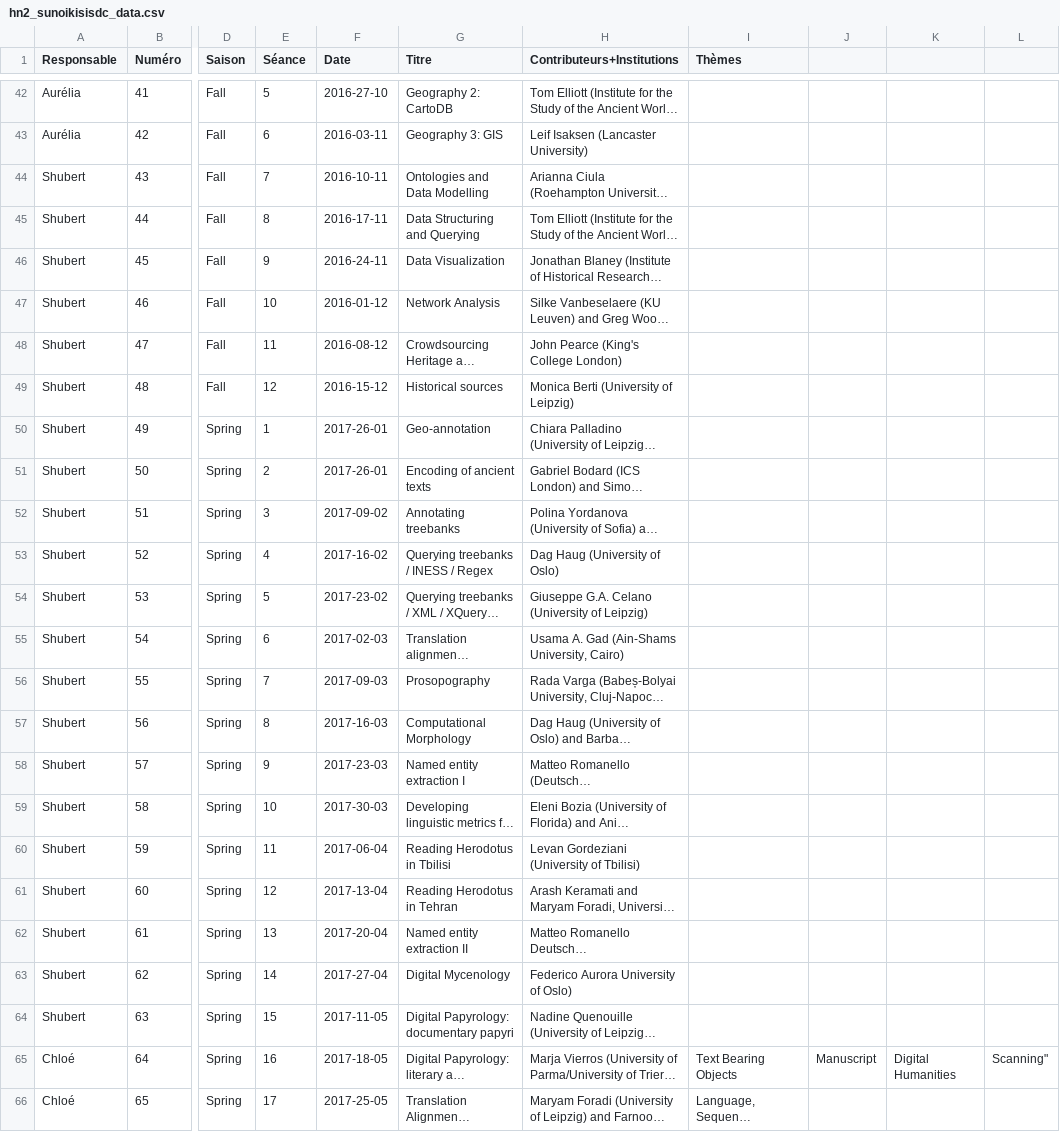
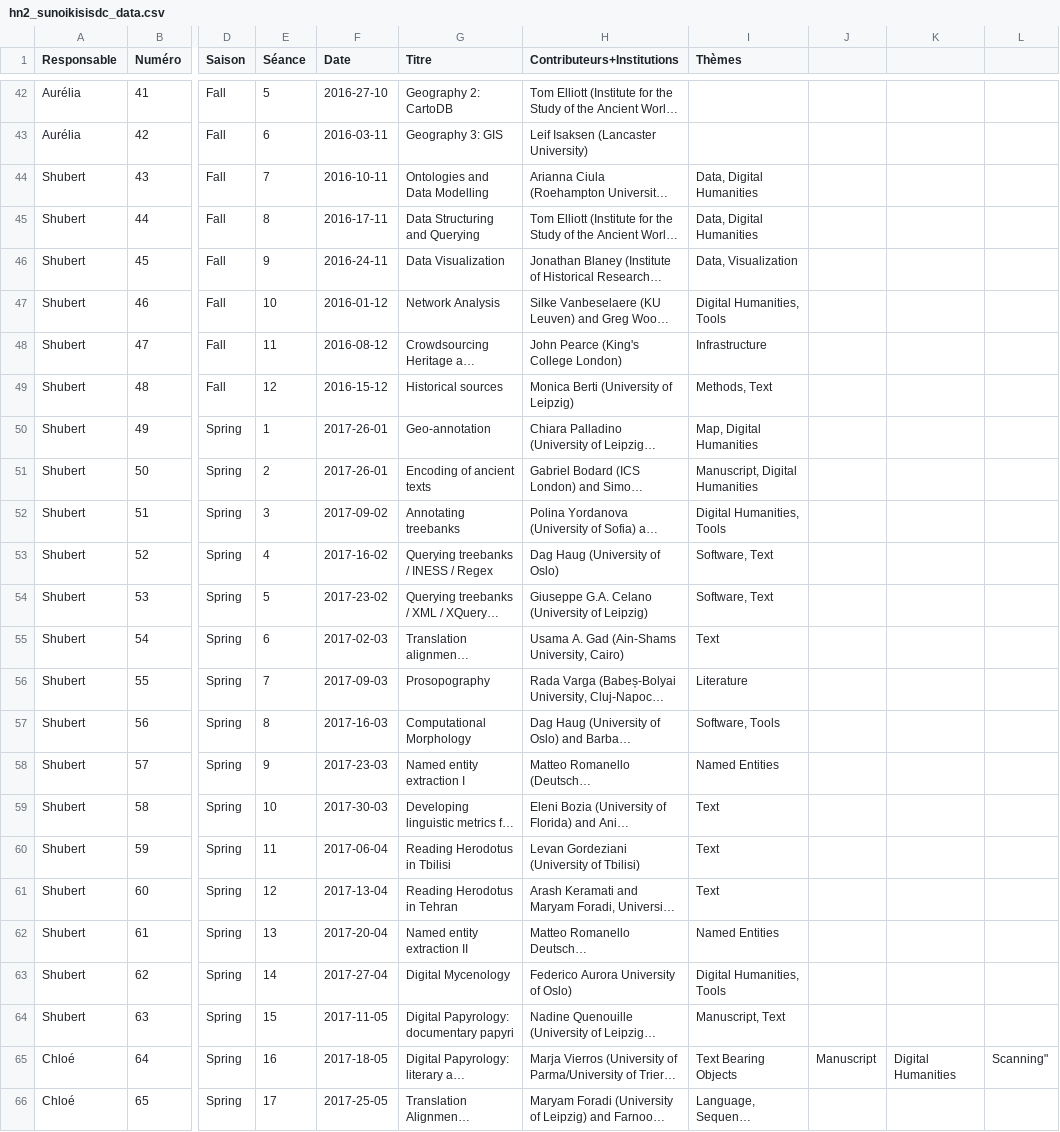
Before and after one commit to classnum/hn2_sunoikisisdc, a CSV file: hn2_sunoikisisdc_data.csv, drawn as a sheet; only a part is shown, gaps mark what is left out; long unchanged cells end in …; the diff names each change by its address in the sheet, - before the commit and + after, or states it on an @@ line.

Commit message:
Update hn2_sunoikisisdc_data.csv

```diff
--- a/hn2_sunoikisisdc_data.csv
+++ b/hn2_sunoikisisdc_data.csv
-I44:I45 (Thèmes): (empty)
+I44:I45 (Thèmes): Data, Digital Humanities
-I46 (Thèmes): (empty)
+I46 (Thèmes): Data, Visualization
-I47 (Thèmes): (empty)
+I47 (Thèmes): Digital Humanities, Tools
-I48 (Thèmes): (empty)
+I48 (Thèmes): Infrastructure
-I49 (Thèmes): (empty)
+I49 (Thèmes): Methods, Text
-I50 (Thèmes): (empty)
+I50 (Thèmes): Map, Digital Humanities
-I51 (Thèmes): (empty)
+I51 (Thèmes): Manuscript, Digital Humanities
-I52 (Thèmes): (empty)
+I52 (Thèmes): Digital Humanities, Tools
-I53:I54 (Thèmes): (empty)
+I53:I54 (Thèmes): Software, Text
-I55 (Thèmes): (empty)
+I55 (Thèmes): Text
-I56 (Thèmes): (empty)
+I56 (Thèmes): Literature
-I57 (Thèmes): (empty)
+I57 (Thèmes): Software, Tools
-I58 (Thèmes): (empty)
+I58 (Thèmes): Named Entities
-I59:I61 (Thèmes): (empty)
+I59:I61 (Thèmes): Text
-I62 (Thèmes): (empty)
+I62 (Thèmes): Named Entities
-I63 (Thèmes): (empty)
+I63 (Thèmes): Digital Humanities, Tools
-I64 (Thèmes): (empty)
+I64 (Thèmes): Manuscript, Text
```
